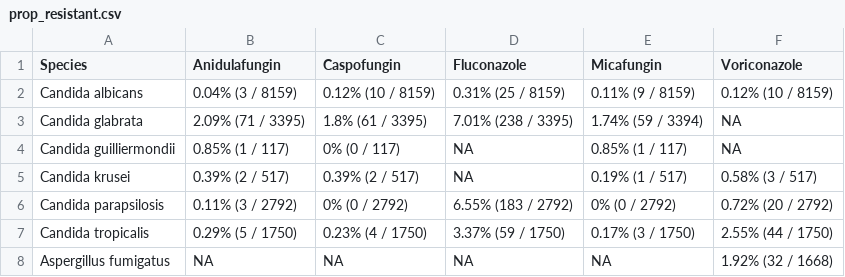
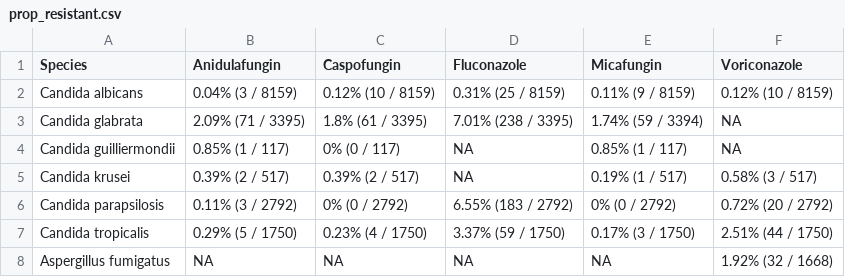
Before and after one commit to CDCgov/vivli-amr-dashboard, a CSV file: output/prop_resistant.csv, drawn as a sheet.

```diff
--- a/output/prop_resistant.csv
+++ b/output/prop_resistant.csv
@@ -6,3 +6,3 @@ Candida krusei,0.39% (2 / 517),0.39% (2 / 517),NA,0.19% (1 / 517),0.58% (3 / 517
 Candida parapsilosis,0.11% (3 / 2792),0% (0 / 2792),6.55% (183 / 2792),0% (0 / 2792),0.72% (20 / 2792)
-Candida tropicalis,0.29% (5 / 1750),0.23% (4 / 1750),3.37% (59 / 1750),0.17% (3 / 1750),2.55% (44 / 1750)
+Candida tropicalis,0.29% (5 / 1750),0.23% (4 / 1750),3.37% (59 / 1750),0.17% (3 / 1750),2.51% (44 / 1750)
 Aspergillus fumigatus,NA,NA,NA,NA,1.92% (32 / 1668)
```
Also changed, not shown: output/double_check_mics.csv.
